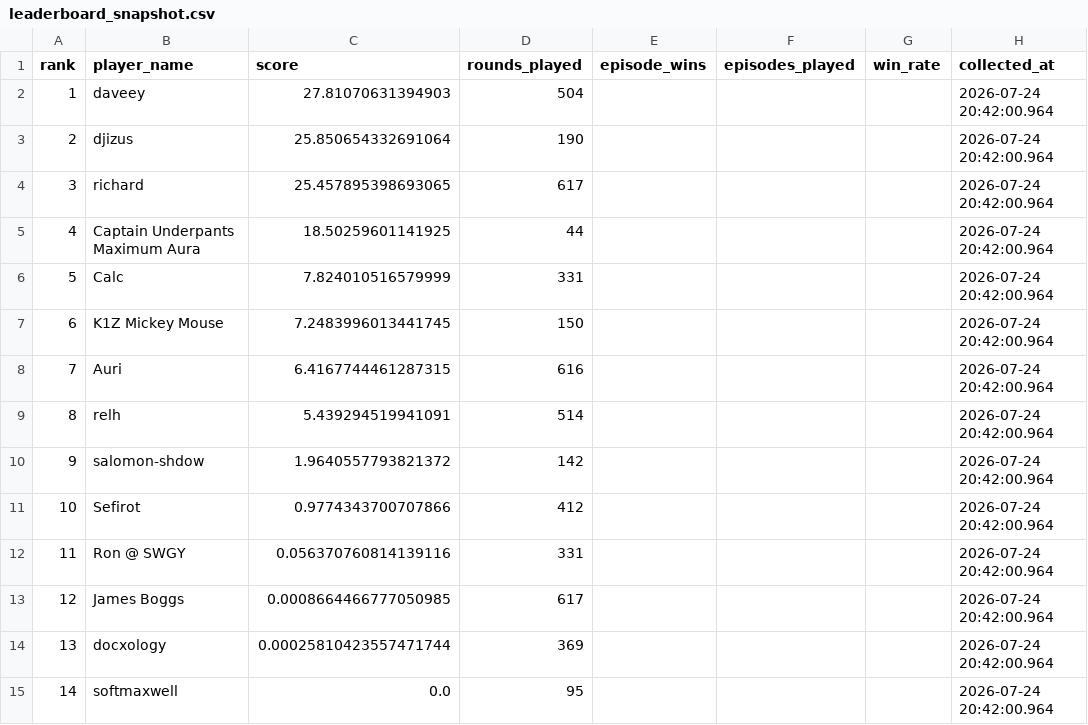
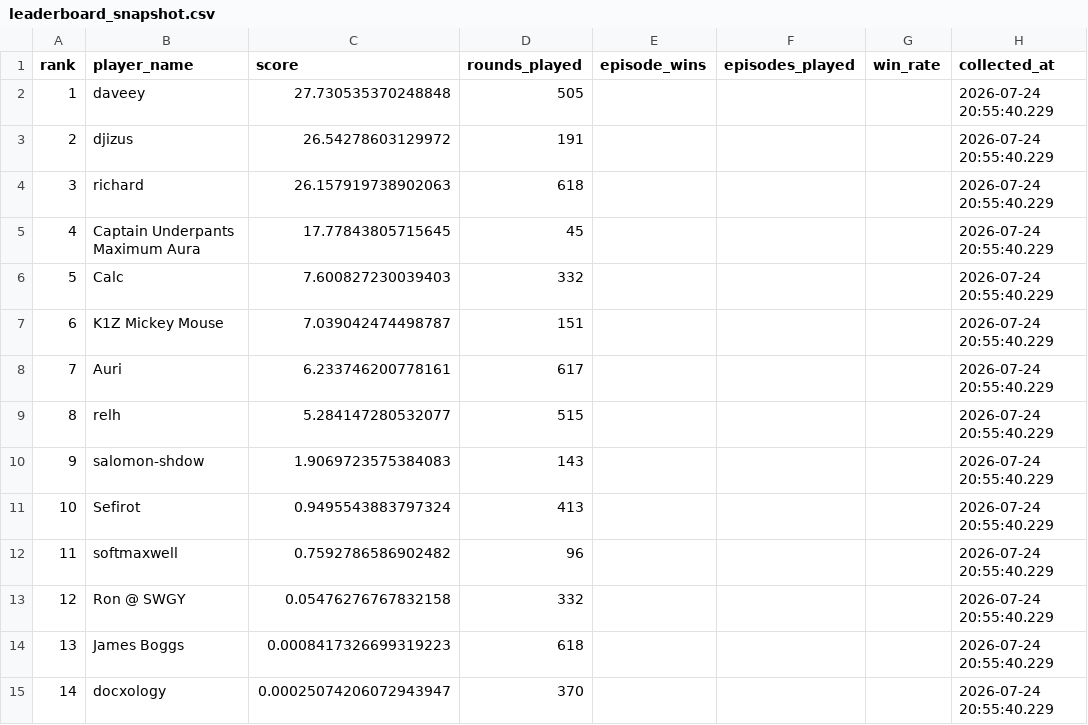
Before and after one commit to welttowelt/proxywar-coworld-starter, a CSV file: data/analysis/leaderboard_snapshot.csv, drawn as a sheet.

```diff
--- a/data/analysis/leaderboard_snapshot.csv
+++ b/data/analysis/leaderboard_snapshot.csv
@@ -1,15 +1,15 @@
 rank,player_name,score,rounds_played,episode_wins,episodes_played,win_rate,collected_at
-1,daveey,27.81070631394903,504,,,,2026-07-24 20:42:00.964
-2,djizus,25.850654332691064,190,,,,2026-07-24 20:42:00.964
-3,richard,25.457895398693065,617,,,,2026-07-24 20:42:00.964
-4,Captain Underpants Maximum Aura,18.50259601141925,44,,,,2026-07-24 20:42:00.964
-5,Calc,7.824010516579999,331,,,,2026-07-24 20:42:00.964
-6,K1Z Mickey Mouse,7.2483996013441745,150,,,,2026-07-24 20:42:00.964
-7,Auri,6.4167744461287315,616,,,,2026-07-24 20:42:00.964
-8,relh,5.439294519941091,514,,,,2026-07-24 20:42:00.964
-9,salomon-shdow,1.9640557793821372,142,,,,2026-07-24 20:42:00.964
-10,Sefirot,0.9774343700707866,412,,,,2026-07-24 20:42:00.964
-11,Ron @ SWGY,0.056370760814139116,331,,,,2026-07-24 20:42:00.964
-12,James Boggs,0.0008664466777050985,617,,,,2026-07-24 20:42:00.964
-13,docxology,0.00025810423557471744,369,,,,2026-07-24 20:42:00.964
-14,softmaxwell,0.0,95,,,,2026-07-24 20:42:00.964
+1,daveey,27.730535370248848,505,,,,2026-07-24 20:55:40.229
+2,djizus,26.54278603129972,191,,,,2026-07-24 20:55:40.229
+3,richard,26.157919738902063,618,,,,2026-07-24 20:55:40.229
+4,Captain Underpants Maximum Aura,17.77843805715645,45,,,,2026-07-24 20:55:40.229
+5,Calc,7.600827230039403,332,,,,2026-07-24 20:55:40.229
+6,K1Z Mickey Mouse,7.039042474498787,151,,,,2026-07-24 20:55:40.229
+7,Auri,6.233746200778161,617,,,,2026-07-24 20:55:40.229
+8,relh,5.284147280532077,515,,,,2026-07-24 20:55:40.229
+9,salomon-shdow,1.9069723575384083,143,,,,2026-07-24 20:55:40.229
+10,Sefirot,0.9495543883797324,413,,,,2026-07-24 20:55:40.229
+11,softmaxwell,0.7592786586902482,96,,,,2026-07-24 20:55:40.229
+12,Ron @ SWGY,0.05476276767832158,332,,,,2026-07-24 20:55:40.229
+13,James Boggs,0.0008417326699319223,618,,,,2026-07-24 20:55:40.229
+14,docxology,0.00025074206072943947,370,,,,2026-07-24 20:55:40.229
```
Also changed, not shown: data/analysis/ffa_attack_targets.csv, data/analysis/ffa_phase_profile.csv, 32 other files.
